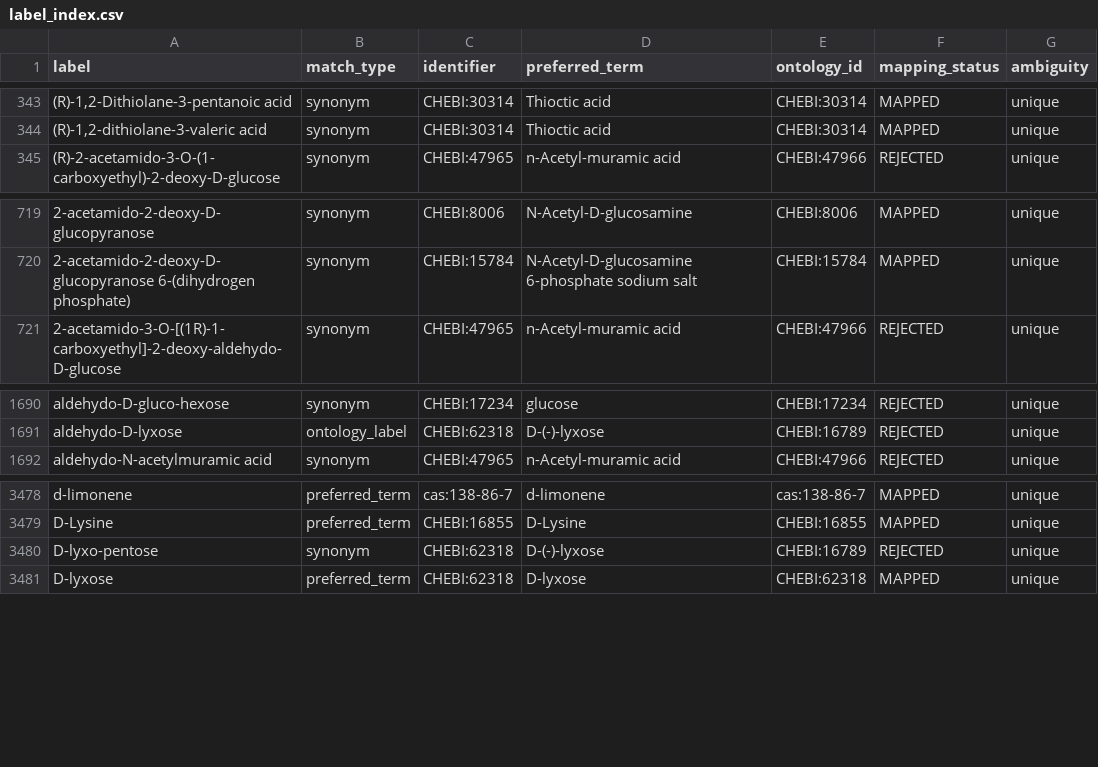
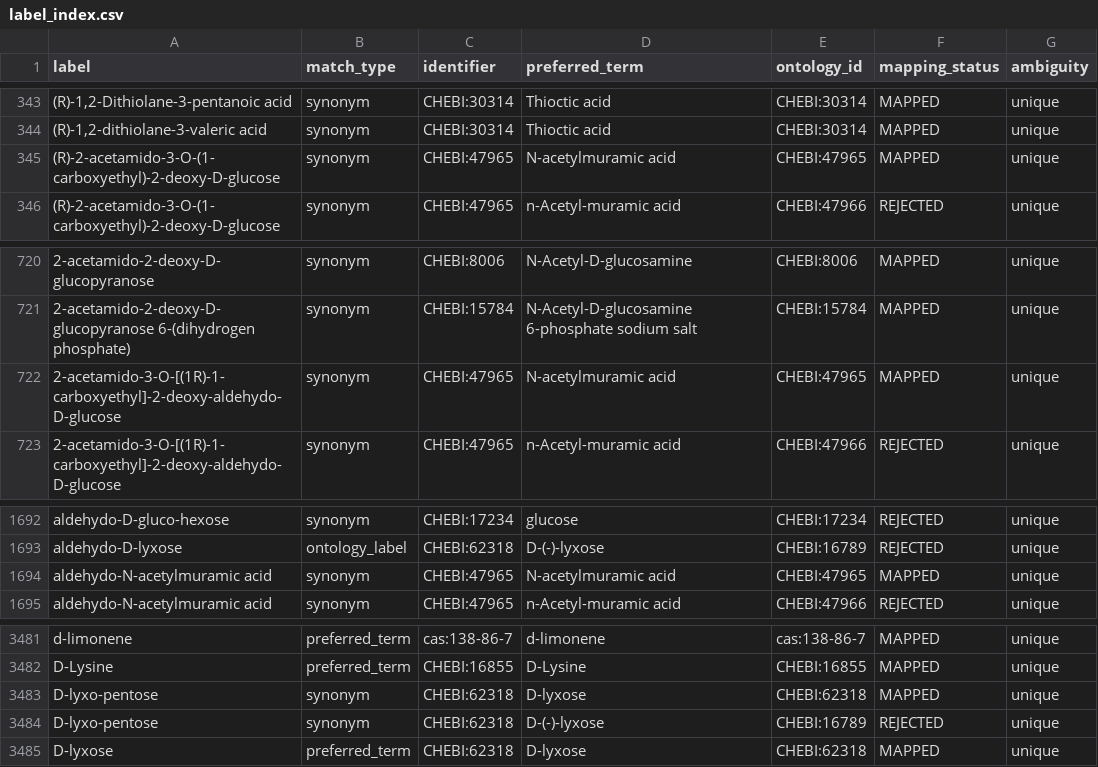
Before and after one commit to CultureBotAI/MediaIngredientMech, a CSV file: docs/data/label_index.csv, drawn as a sheet; only a part is shown, gaps mark what is left out.

```diff
--- a/docs/data/label_index.csv
+++ b/docs/data/label_index.csv
@@ -344,2 +344,3 @@ label,match_type,identifier,preferred_term,ontology_id,mapping_status,ambiguity
 "(R)-1,2-dithiolane-3-valeric acid",synonym,CHEBI:30314,Thioctic acid,CHEBI:30314,MAPPED,unique
+(R)-2-acetamido-3-O-(1-carboxyethyl)-2-deoxy-D-glucose,synonym,CHEBI:47965,N-acetylmuramic acid,CHEBI:47965,MAPPED,unique
 (R)-2-acetamido-3-O-(1-carboxyethyl)-2-deoxy-D-glucose,synonym,CHEBI:47965,n-Acetyl-muramic acid,CHEBI:47966,REJECTED,unique
@@ -720,2 +721,3 @@ label,match_type,identifier,preferred_term,ontology_id,mapping_status,ambiguity
 2-acetamido-2-deoxy-D-glucopyranose 6-(dihydrogen phosphate),synonym,CHEBI:15784,N-Acetyl-D-glucosamine 6-phosphate sodium salt,CHEBI:15784,MAPPED,unique
+2-acetamido-3-O-[(1R)-1-carboxyethyl]-2-deoxy-aldehydo-D-glucose,synonym,CHEBI:47965,N-acetylmuramic acid,CHEBI:47965,MAPPED,unique
 2-acetamido-3-O-[(1R)-1-carboxyethyl]-2-deoxy-aldehydo-D-glucose,synonym,CHEBI:47965,n-Acetyl-muramic acid,CHEBI:47966,REJECTED,unique
@@ -1691,2 +1693,3 @@ aldehydo-D-gluco-hexose,synonym,CHEBI:17234,glucose,CHEBI:17234,REJECTED,unique
 aldehydo-D-lyxose,ontology_label,CHEBI:62318,D-(-)-lyxose,CHEBI:16789,REJECTED,unique
+aldehydo-N-acetylmuramic acid,synonym,CHEBI:47965,N-acetylmuramic acid,CHEBI:47965,MAPPED,unique
 aldehydo-N-acetylmuramic acid,synonym,CHEBI:47965,n-Acetyl-muramic acid,CHEBI:47966,REJECTED,unique
@@ -3479,2 +3482,3 @@ d-limonene,preferred_term,cas:138-86-7,d-limonene,cas:138-86-7,MAPPED,unique
 D-Lysine,preferred_term,CHEBI:16855,D-Lysine,CHEBI:16855,MAPPED,unique
+D-lyxo-pentose,synonym,CHEBI:62318,D-lyxose,CHEBI:62318,MAPPED,unique
 D-lyxo-pentose,synonym,CHEBI:62318,D-(-)-lyxose,CHEBI:16789,REJECTED,unique
```
Also changed, not shown: docs/data/all_ingredients.csv, docs/data/mapped_ingredients.csv, 11 other files.
